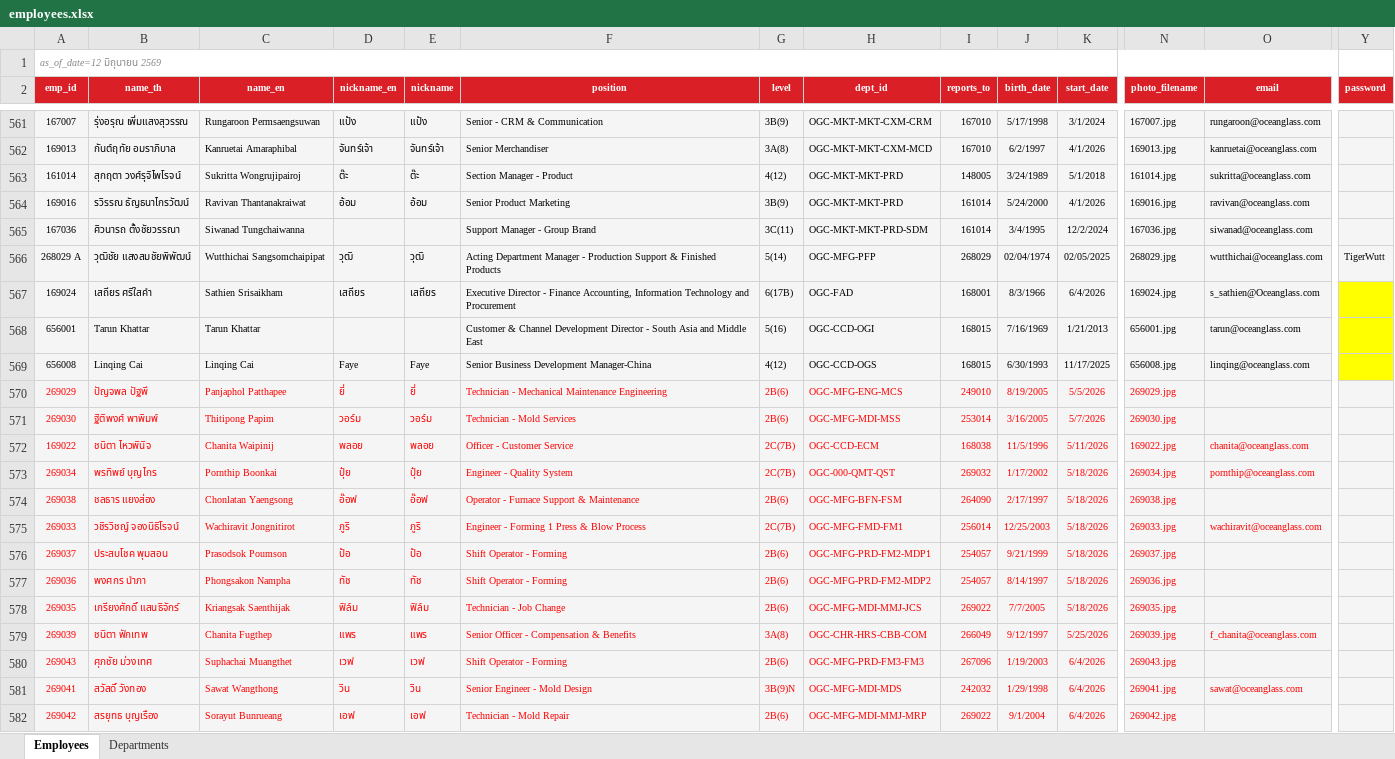
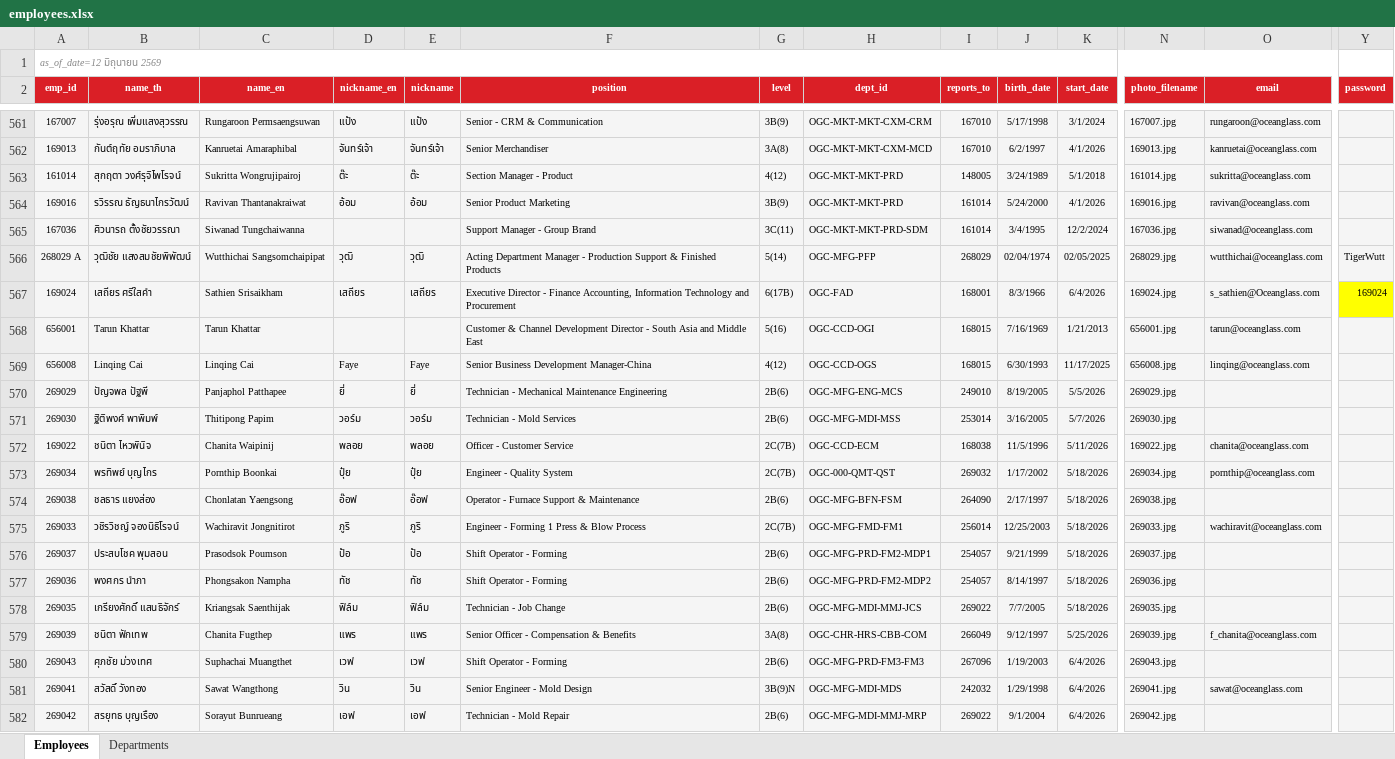
Before and after one commit to pkllimsurat-dotcom/oceanglass-orgchart, an Excel workbook: employees.xlsx, sheet Employees, drawn as a sheet; only a part is shown, gaps mark what is left out; values as stored, in another font and other column widths than the file's, no borders; the diff covers the shown part only; the diff names each change by its address in the sheet, - before the commit and + after, or states it on an @@ line.

Commit message:
Add files via upload

```diff
--- a/employees.xlsx (sheet Employees)
+++ b/employees.xlsx (sheet Employees)
-Y567 (password): (empty)
+Y567 (password): 169024
-Y568:Y569 fill: #FFFF00
+Y568:Y569 fill: #F5F5F5
-A570:K582 text colour: #FF0000
+A570:K582 text colour: black
-N570:N571 text colour: #FF0000
+N570:N571 text colour: black
-N572:O573 text colour: #FF0000
+N572:O573 text colour: black
-N574 text colour: #FF0000
+N574 text colour: black
-N575:O575 text colour: #FF0000
+N575:O575 text colour: black
-N576:N578 text colour: #FF0000
+N576:N578 text colour: black
-N579:O579 text colour: #FF0000
+N579:O579 text colour: black
-N580 text colour: #FF0000
+N580 text colour: black
-N581:O581 text colour: #FF0000
+N581:O581 text colour: black
-N582 text colour: #FF0000
+N582 text colour: black
```
Also changed, not shown: cell formats elsewhere in this sheet.
